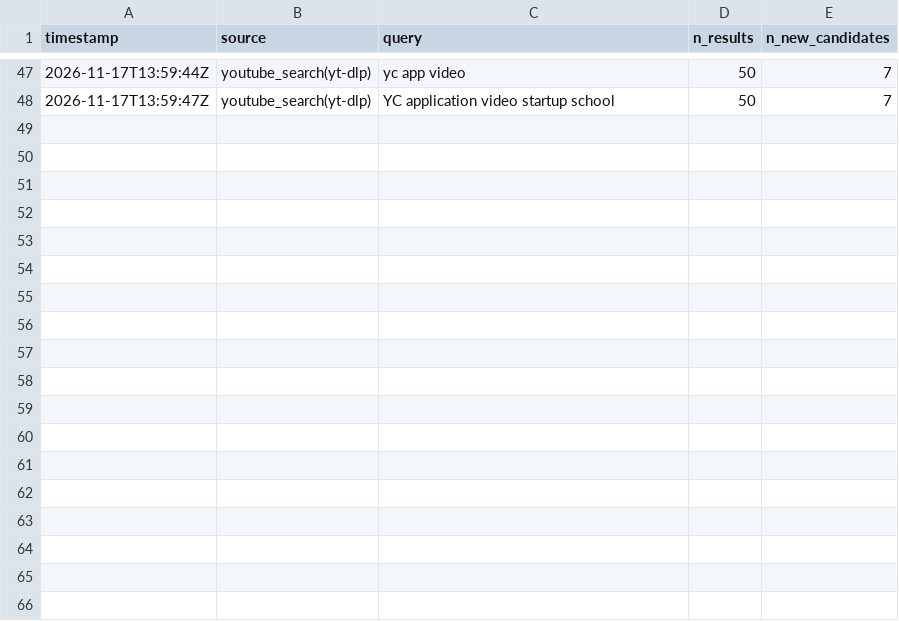
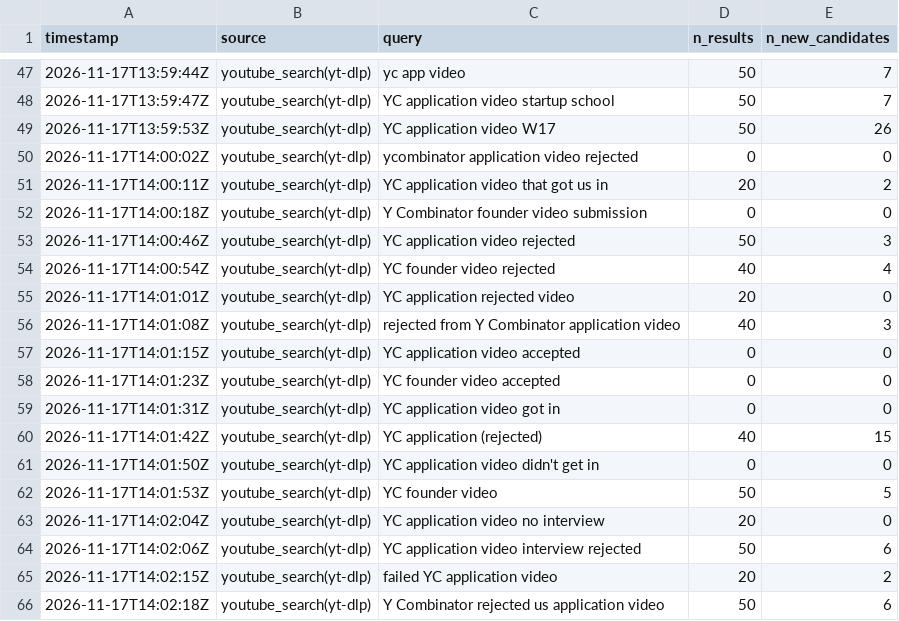
Before and after one commit to ArioMoniri/yct, a CSV file: data/curation/search_log.csv, drawn as a sheet; only a part is shown, gaps mark what is left out.

```diff
--- a/data/curation/search_log.csv
+++ b/data/curation/search_log.csv
@@ -48 +48,19 @@ timestamp,source,query,n_results,n_new_candidates
 2026-11-17T13:59:47Z,youtube_search(yt-dlp),YC application video startup school,50,7
+2026-11-17T13:59:53Z,youtube_search(yt-dlp),YC application video W17,50,26
+2026-11-17T14:00:02Z,youtube_search(yt-dlp),ycombinator application video rejected,0,0
+2026-11-17T14:00:11Z,youtube_search(yt-dlp),YC application video that got us in,20,2
+2026-11-17T14:00:18Z,youtube_search(yt-dlp),Y Combinator founder video submission,0,0
+2026-11-17T14:00:46Z,youtube_search(yt-dlp),YC application video rejected,50,3
+2026-11-17T14:00:54Z,youtube_search(yt-dlp),YC founder video rejected,40,4
+2026-11-17T14:01:01Z,youtube_search(yt-dlp),YC application rejected video,20,0
+2026-11-17T14:01:08Z,youtube_search(yt-dlp),rejected from Y Combinator application video,40,3
+2026-11-17T14:01:15Z,youtube_search(yt-dlp),YC application video accepted,0,0
+2026-11-17T14:01:23Z,youtube_search(yt-dlp),YC founder video accepted,0,0
+2026-11-17T14:01:31Z,youtube_search(yt-dlp),YC application video got in,0,0
+2026-11-17T14:01:42Z,youtube_search(yt-dlp),YC application (rejected),40,15
+2026-11-17T14:01:50Z,youtube_search(yt-dlp),YC application video didn't get in,0,0
+2026-11-17T14:01:53Z,youtube_search(yt-dlp),YC founder video,50,5
+2026-11-17T14:02:04Z,youtube_search(yt-dlp),YC application video no interview,20,0
+2026-11-17T14:02:06Z,youtube_search(yt-dlp),YC application video interview rejected,50,6
+2026-11-17T14:02:15Z,youtube_search(yt-dlp),failed YC application video,20,2
+2026-11-17T14:02:18Z,youtube_search(yt-dlp),Y Combinator rejected us application video,50,6
```
Also changed, not shown: 18 other files.
